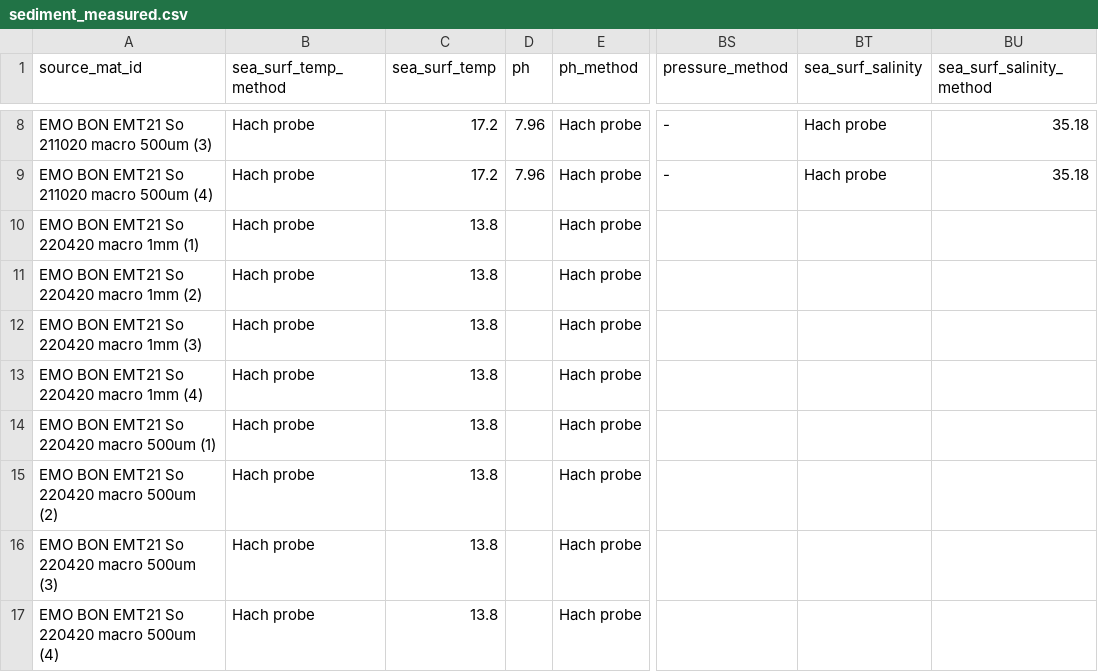
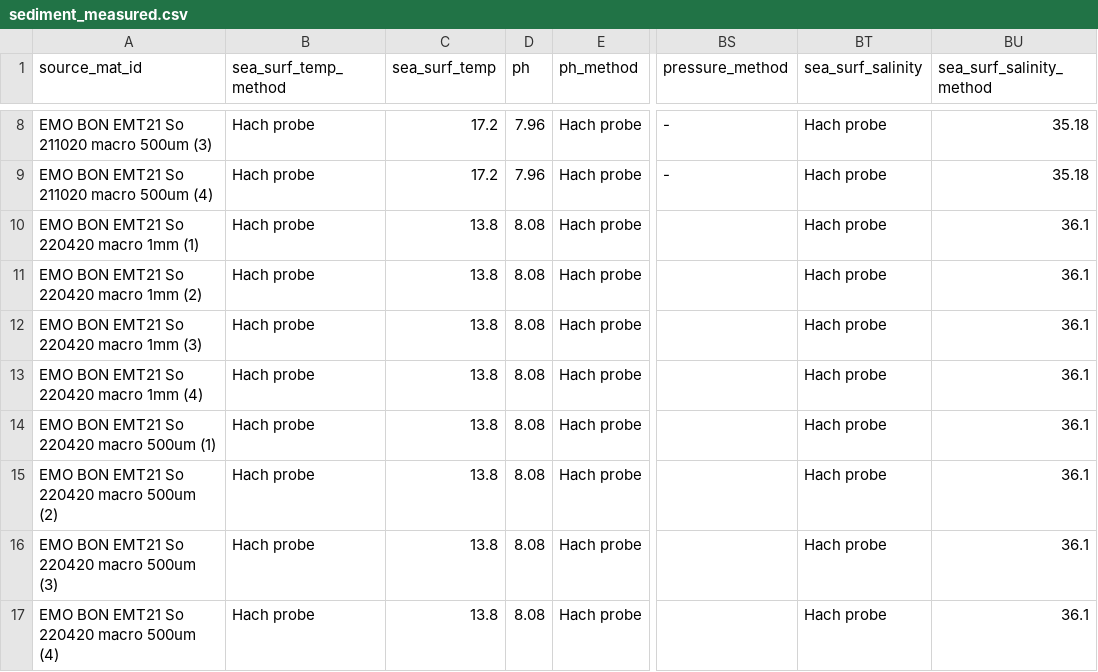
Before and after one commit to emo-bon/observatory-EMT21-data, a CSV file: downloads/gdoc-csv/sediment_measured.csv, drawn as a sheet; only a part is shown, gaps mark what is left out; the diff covers the shown part only; the diff names each change by its address in the sheet, - before the commit and + after, or states it on an @@ line.

```diff
--- a/downloads/gdoc-csv/sediment_measured.csv
+++ b/downloads/gdoc-csv/sediment_measured.csv
-D10:D17 (ph): (empty)
+D10:D17 (ph): 8.08
-BT10:BT17 (sea_surf_salinity): (empty)
+BT10:BT17 (sea_surf_salinity): Hach probe
-BU10:BU17 (sea_surf_salinity_method): (empty)
+BU10:BU17 (sea_surf_salinity_method): 36.1
```
Also changed, not shown: 8 added rows elsewhere in this file, downloads/gdoc-csv/sediment_sampling.csv, downloads/gdoc-csv/water_sampling.csv.
